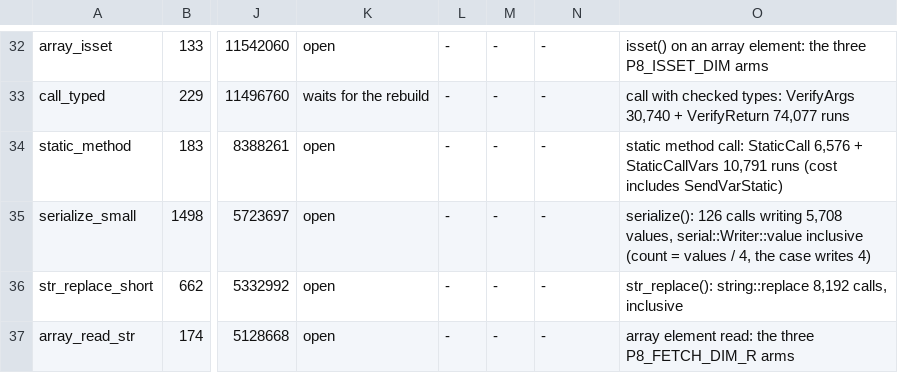
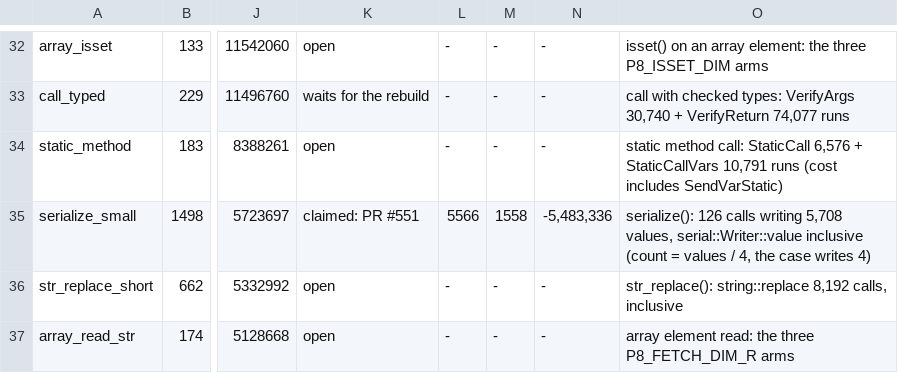
Before and after one commit to p8runtime/runtime, a TSV file: bench/count/targets.tsv, drawn as a sheet; only a part is shown, gaps mark what is left out; the diff names each change by its address in the sheet, - before the commit and + after, or states it on an @@ line.

Commit message:
Record serialize_small's claim in bench/count/targets.tsv

```diff
--- a/bench/count/targets.tsv
+++ b/bench/count/targets.tsv
-K35: open
+K35: claimed: PR #551
-L35: -
+L35: 5566
-M35: -
+M35: 1558
-N35: -
+N35: -5,483,336
```
